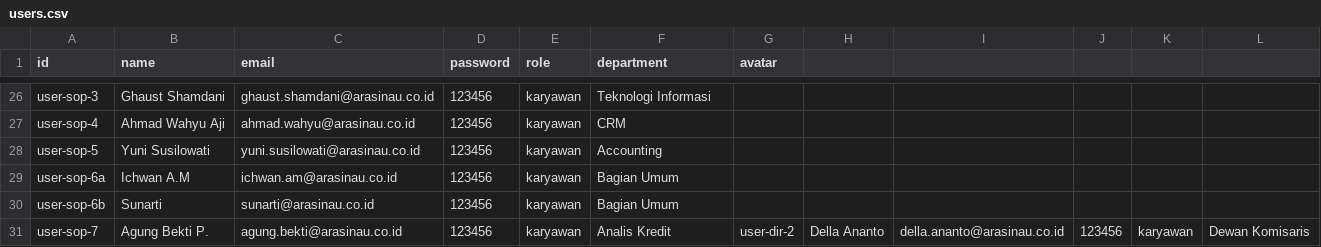
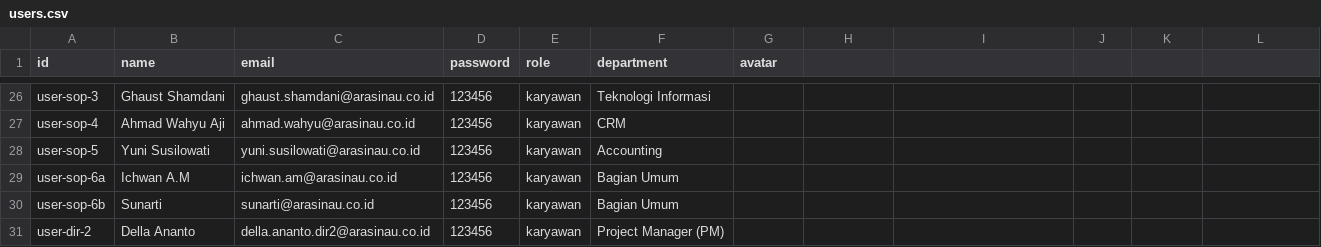
Before and after one commit to wynepro99-dev/arasinau, a CSV file: users.csv, drawn as a sheet; only a part is shown, gaps mark what is left out.

Commit message:
Update Della Ananto department from Dewan Komisaris to Project Manager

```diff
--- a/users.csv
+++ b/users.csv
@@ -30,2 +30,2 @@ user-sop-6a,Ichwan A.M,ichwan.am@arasinau.co.id,123456,karyawan,Bagian Umum,
 user-sop-6b,Sunarti,sunarti@arasinau.co.id,123456,karyawan,Bagian Umum,
-user-sop-7,Agung Bekti P.,agung.bekti@arasinau.co.id,123456,karyawan,Analis Kredit,user-dir-2,Della Ananto,della.ananto@arasinau.co.id,123456,karyawan,Dewan Komisaris,
+user-dir-2,Della Ananto,della.ananto.dir2@arasinau.co.id,123456,karyawan,Project Manager (PM),
```
Also changed, not shown: exam_attempts.csv, 1 other file.
